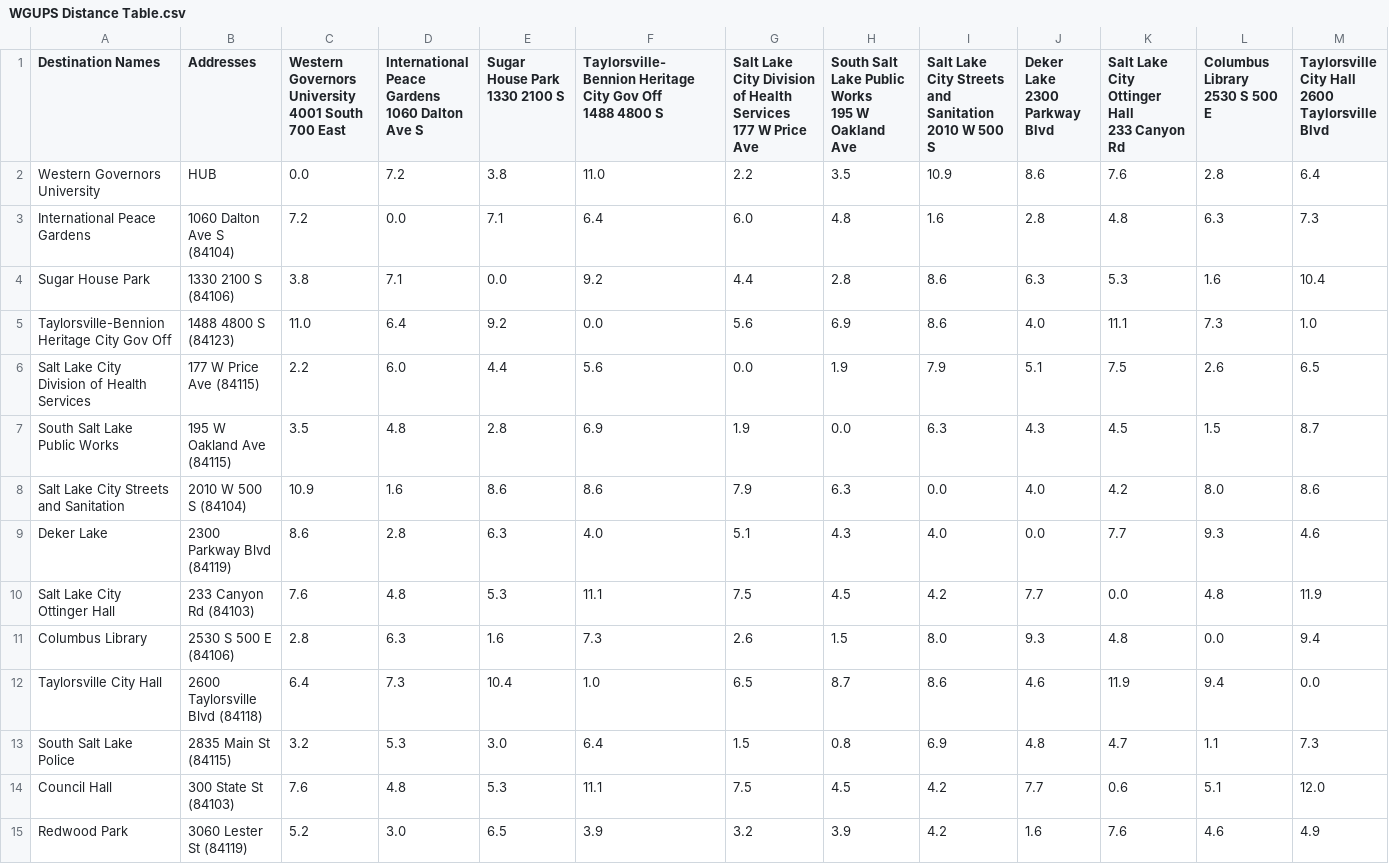
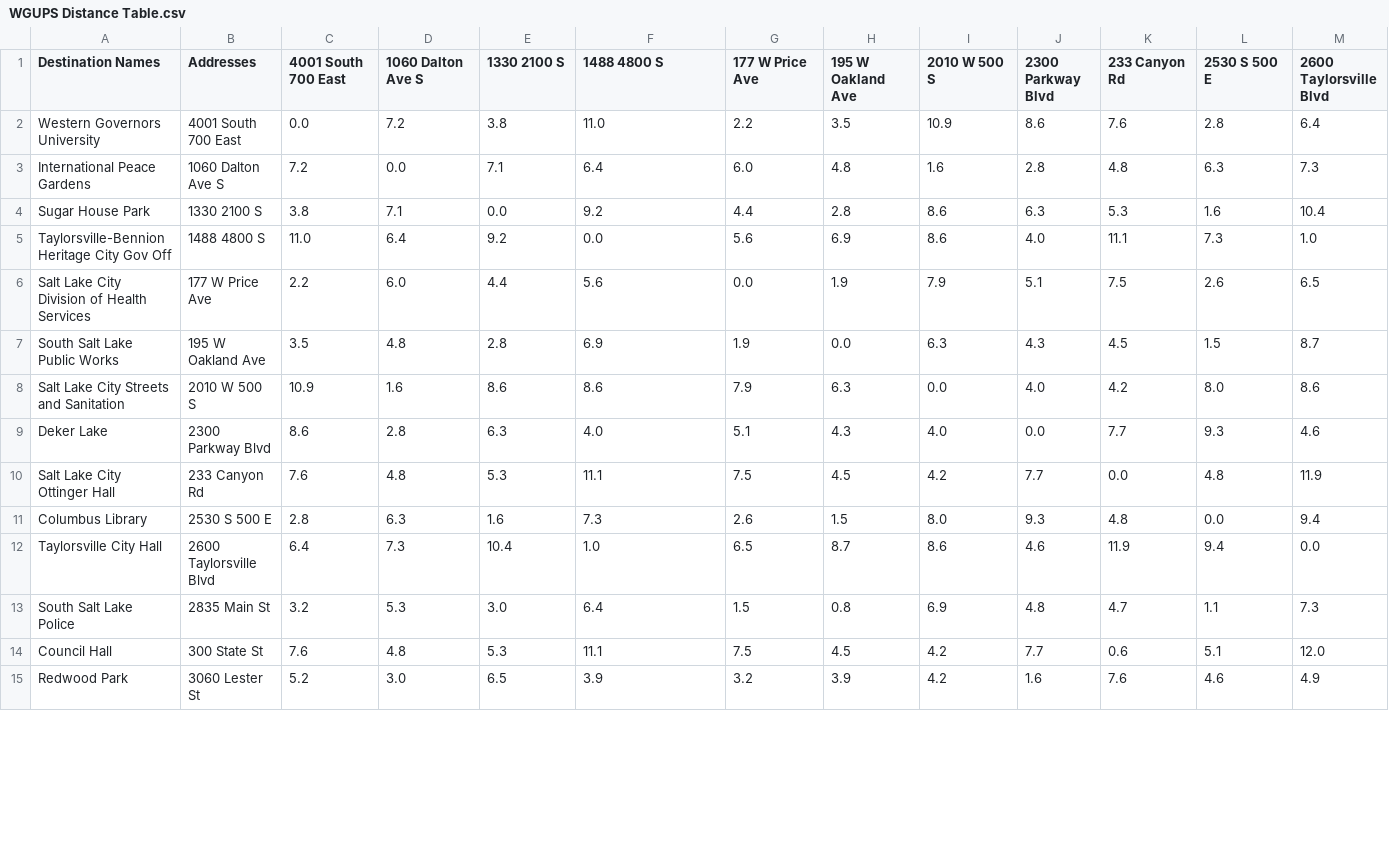
Before and after one commit to chrisalvizuris/Package_Routing_and_Delivery_Algorithm, a CSV file: WGUPS Distance Table.csv, drawn as a sheet; only a part is shown; ↵ is a line break in a cell; the diff covers the shown part only; the diff names each change by its address in the sheet, - before the commit and + after, or states it on an @@ line.

Commit message:
Updated distance table to use addresses instead of business names. Updated load_distance_data to pull addresses for vertex labels.

```diff
--- a/WGUPS Distance Table.csv
+++ b/WGUPS Distance Table.csv
-C1: Western Governors University ↵ 4001 South 700 East
+C1: 4001 South 700 East
-D1: International Peace Gardens ↵ 1060 Dalton Ave S
+D1: 1060 Dalton Ave S
-E1: Sugar House Park ↵ 1330 2100 S
+E1: 1330 2100 S
-F1: Taylorsville-Bennion Heritage City Gov Off ↵ 1488 4800 S
+F1: 1488 4800 S
-G1: Salt Lake City Division of Health Services ↵ 177 W Price Ave
+G1: 177 W Price Ave
-H1: South Salt Lake Public Works ↵ 195 W Oakland Ave
+H1: 195 W Oakland Ave
-I1: Salt Lake City Streets and Sanitation ↵ 2010 W 500 S
+I1: 2010 W 500 S
-J1: Deker Lake ↵ 2300 Parkway Blvd
+J1: 2300 Parkway Blvd
-K1: Salt Lake City Ottinger Hall ↵ 233 Canyon Rd
+K1: 233 Canyon Rd
-L1: Columbus Library ↵ 2530 S 500 E
+L1: 2530 S 500 E
-M1: Taylorsville City Hall ↵ 2600 Taylorsville Blvd
+M1: 2600 Taylorsville Blvd
-B2 (Addresses): HUB
+B2 (Addresses): 4001 South 700 East
-B3 (Addresses): 1060 Dalton Ave S (84104)
+B3 (Addresses): 1060 Dalton Ave S
-B4 (Addresses): 1330 2100 S (84106)
+B4 (Addresses): 1330 2100 S
-B5 (Addresses): 1488 4800 S (84123)
+B5 (Addresses): 1488 4800 S
-B6 (Addresses): 177 W Price Ave (84115)
+B6 (Addresses): 177 W Price Ave
-B7 (Addresses): 195 W Oakland Ave (84115)
+B7 (Addresses): 195 W Oakland Ave
-B8 (Addresses): 2010 W 500 S (84104)
+B8 (Addresses): 2010 W 500 S
-B9 (Addresses): 2300 Parkway Blvd (84119)
+B9 (Addresses): 2300 Parkway Blvd
-B10 (Addresses): 233 Canyon Rd (84103)
+B10 (Addresses): 233 Canyon Rd
-B11 (Addresses): 2530 S 500 E (84106)
+B11 (Addresses): 2530 S 500 E
-B12 (Addresses): 2600 Taylorsville Blvd (84118)
+B12 (Addresses): 2600 Taylorsville Blvd
-B13 (Addresses): 2835 Main St (84115)
+B13 (Addresses): 2835 Main St
-B14 (Addresses): 300 State St (84103)
+B14 (Addresses): 300 State St
-B15 (Addresses): 3060 Lester St (84119)
+B15 (Addresses): 3060 Lester St
```
Also changed, not shown: 29 edited cells elsewhere in this file, 1 other file.
